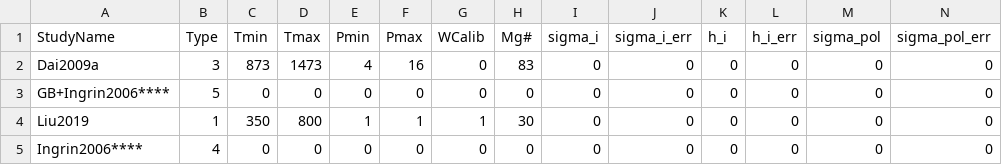
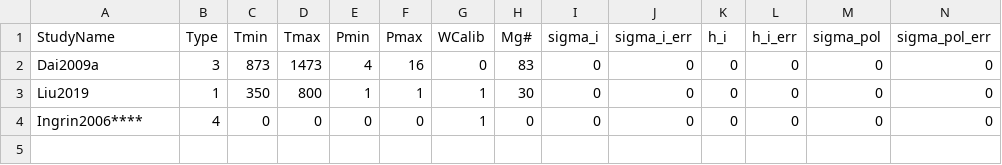
Before and after one commit to sinanozaydin/MATE, a CSV file: mate_src/cond_models/gt.csv, drawn as a sheet; only a part is shown; removed rows and columns are numbered as before the commit, all else as after; rows hold the shown columns only; the diff names each change by its address in the sheet, - before the commit and + after, or states it on an @@ line.

```diff
--- a/mate_src/cond_models/gt.csv
+++ b/mate_src/cond_models/gt.csv
-row 3: GB+Ingrin2006**** | 5 | 0 | 0 | 0 | 0 | 0 | 0 | 0 | 0 | 0 | 0 | 0 | 0
-G4 (WCalib): 0
+G4 (WCalib): 1
```
Also changed, not shown: mate_src/cond_models/gt_dry.csv, mate_src/cond_models/ol.csv, 3 other files.
